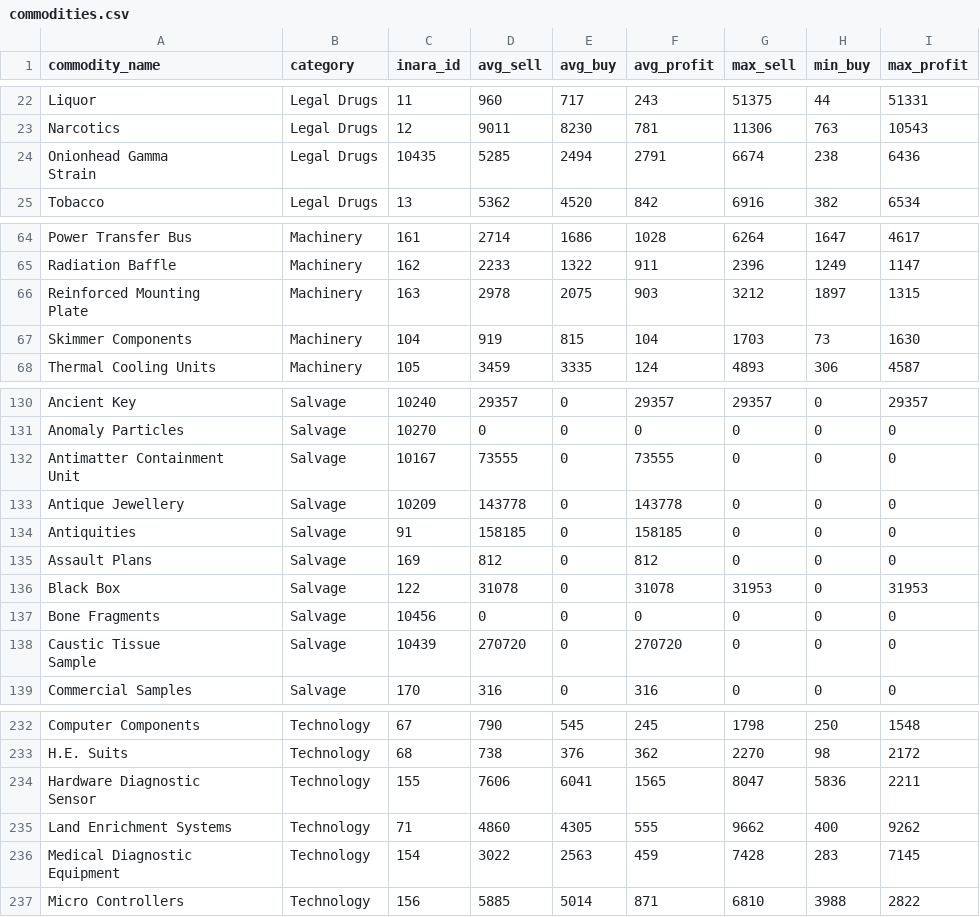
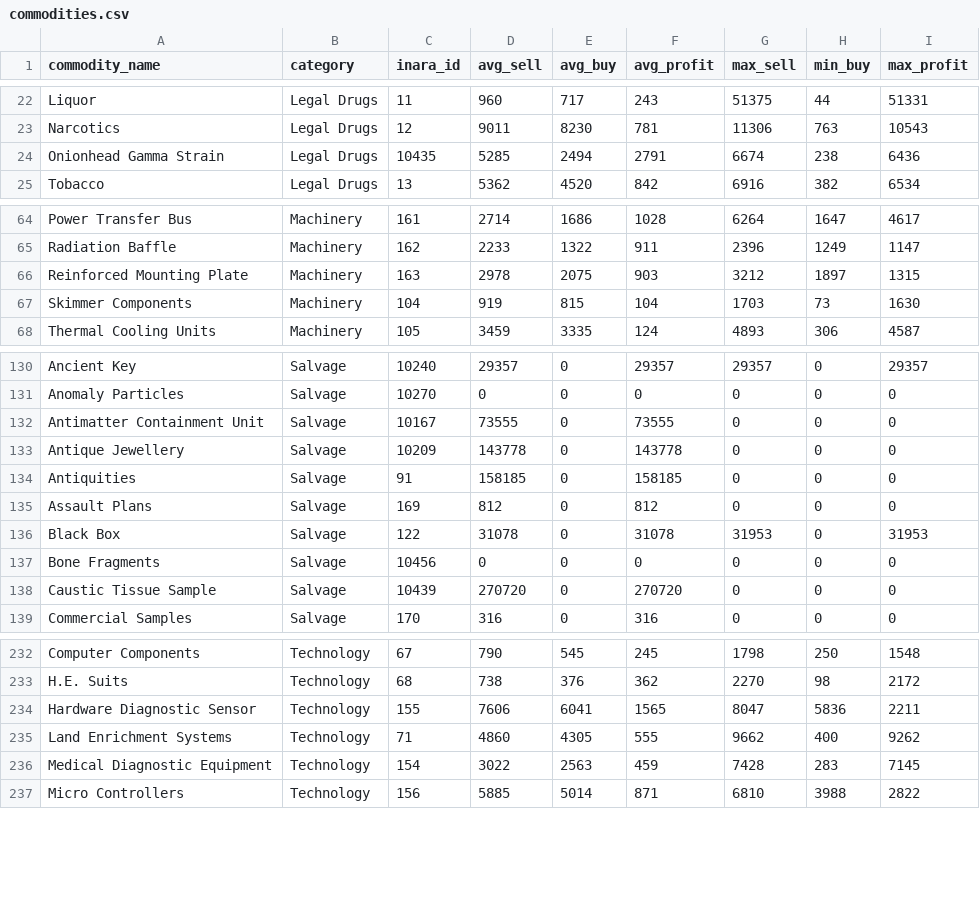
Before and after one commit to skys-elite-tools/EDMC-MarketScout, a CSV file: EDMC-MarketScout/rawdata/commodities.csv (was EDMC-MarketScout/commodities.csv), drawn as a sheet; only a part is shown, gaps mark what is left out; the diff covers the shown part only.

```diff
--- a/EDMC-MarketScout/commodities.csv
+++ b/EDMC-MarketScout/rawdata/commodities.csv
@@ -23,4 +23,3 @@ Liquor,Legal Drugs,11,960,717,243,51375,44,51331
 Narcotics,Legal Drugs,12,9011,8230,781,11306,763,10543
-"Onionhead Gamma
-                                        Strain",Legal Drugs,10435,5285,2494,2791,6674,238,6436
+Onionhead Gamma Strain,Legal Drugs,10435,5285,2494,2791,6674,238,6436
 Tobacco,Legal Drugs,13,5362,4520,842,6916,382,6534
@@ -68,4 +65,3 @@ Power Transfer Bus,Machinery,161,2714,1686,1028,6264,1647,4617
 Radiation Baffle,Machinery,162,2233,1322,911,2396,1249,1147
-"Reinforced Mounting
-                                        Plate",Machinery,163,2978,2075,903,3212,1897,1315
+Reinforced Mounting Plate,Machinery,163,2978,2075,903,3212,1897,1315
 Skimmer Components,Machinery,104,919,815,104,1703,73,1630
@@ -137,4 +131,3 @@ Ancient Key,Salvage,10240,29357,0,29357,29357,0,29357
 Anomaly Particles,Salvage,10270,0,0,0,0,0,0
-"Antimatter Containment
-                                        Unit",Salvage,10167,73555,0,73555,0,0,0
+Antimatter Containment Unit,Salvage,10167,73555,0,73555,0,0,0
 Antique Jewellery,Salvage,10209,143778,0,143778,0,0,0
@@ -144,4 +137,3 @@ Black Box,Salvage,122,31078,0,31078,31953,0,31953
 Bone Fragments,Salvage,10456,0,0,0,0,0,0
-"Caustic Tissue
-                                        Sample",Salvage,10439,270720,0,270720,0,0,0
+Caustic Tissue Sample,Salvage,10439,270720,0,270720,0,0,0
 Commercial Samples,Salvage,170,316,0,316,0,0,0
@@ -266,7 +233,5 @@ Computer Components,Technology,67,790,545,245,1798,250,1548
 H.E. Suits,Technology,68,738,376,362,2270,98,2172
-"Hardware Diagnostic
-                                        Sensor",Technology,155,7606,6041,1565,8047,5836,2211
+Hardware Diagnostic Sensor,Technology,155,7606,6041,1565,8047,5836,2211
 Land Enrichment Systems,Technology,71,4860,4305,555,9662,400,9262
-"Medical Diagnostic
-                                        Equipment",Technology,154,3022,2563,459,7428,283,7145
+Medical Diagnostic Equipment,Technology,154,3022,2563,459,7428,283,7145
 Micro Controllers,Technology,156,5885,5014,871,6810,3988,2822
```
Also changed, not shown: 29 edited cells elsewhere in this file, 6 other files.
